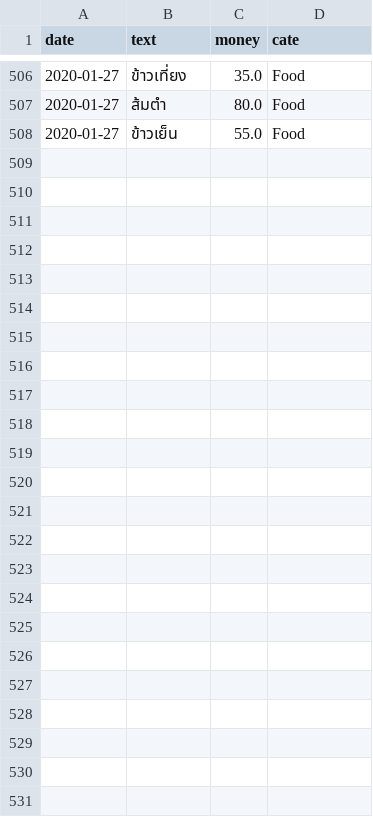
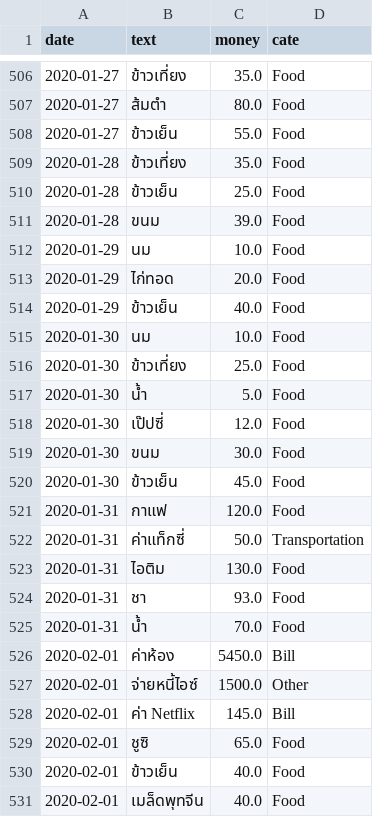
Before and after one commit to jakkritsonsanit/ChatBotExpenses, a CSV file: Data/Expenses.csv, drawn as a sheet; only a part is shown, gaps mark what is left out.

Commit message:
Daily Update and Add Tableau Dashboard

```diff
--- a/Data/Expenses.csv
+++ b/Data/Expenses.csv
@@ -508 +508,24 @@ date,text,money,cate
 2020-01-27,ข้าวเย็น,55.0,Food
+2020-01-28,ข้าวเที่ยง,35.0,Food
+2020-01-28,ข้าวเย็น,25.0,Food
+2020-01-28,ขนม,39.0,Food
+2020-01-29,นม,10.0,Food
+2020-01-29,ไก่ทอด,20.0,Food
+2020-01-29,ข้าวเย็น,40.0,Food
+2020-01-30,นม,10.0,Food
+2020-01-30,ข้าวเที่ยง,25.0,Food
+2020-01-30,น้ำ,5.0,Food
+2020-01-30,เป๊ปซี่,12.0,Food
+2020-01-30,ขนม,30.0,Food
+2020-01-30,ข้าวเย็น,45.0,Food
+2020-01-31,กาแฟ,120.0,Food
+2020-01-31,ค่าแท็กซี่,50.0,Transportation
+2020-01-31,ไอติม,130.0,Food
+2020-01-31,ชา,93.0,Food
+2020-01-31,น้ำ,70.0,Food
+2020-02-01,ค่าห้อง,5450.0,Bill
+2020-02-01,จ่ายหนี้ไอซ์,1500.0,Other
+2020-02-01,ค่า Netflix,145.0,Bill
+2020-02-01,ชูซิ,65.0,Food
+2020-02-01,ข้าวเย็น,40.0,Food
+2020-02-01,เมล็ดพุทจีน,40.0,Food
```
Also changed, not shown: Data/income.csv, 3 other files.
